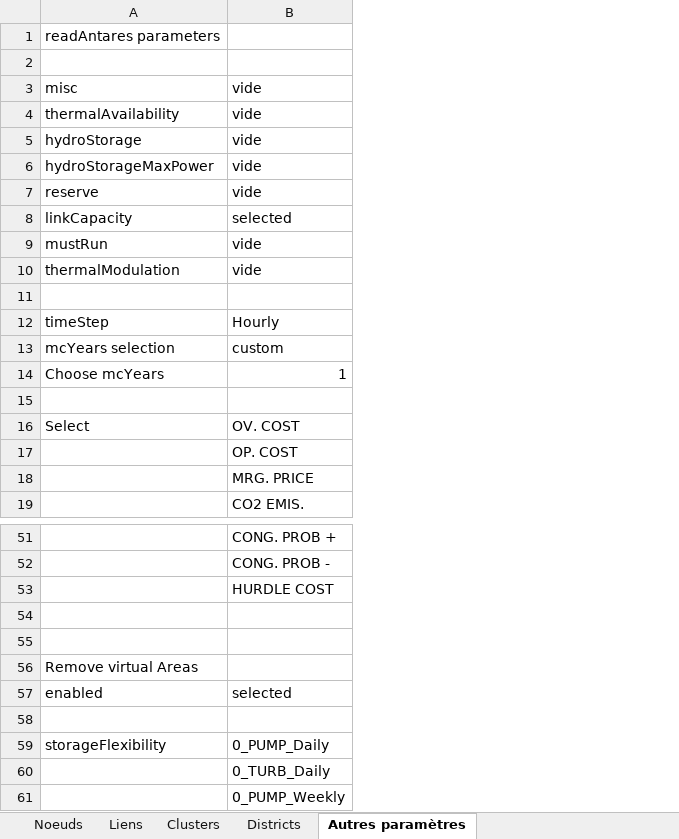
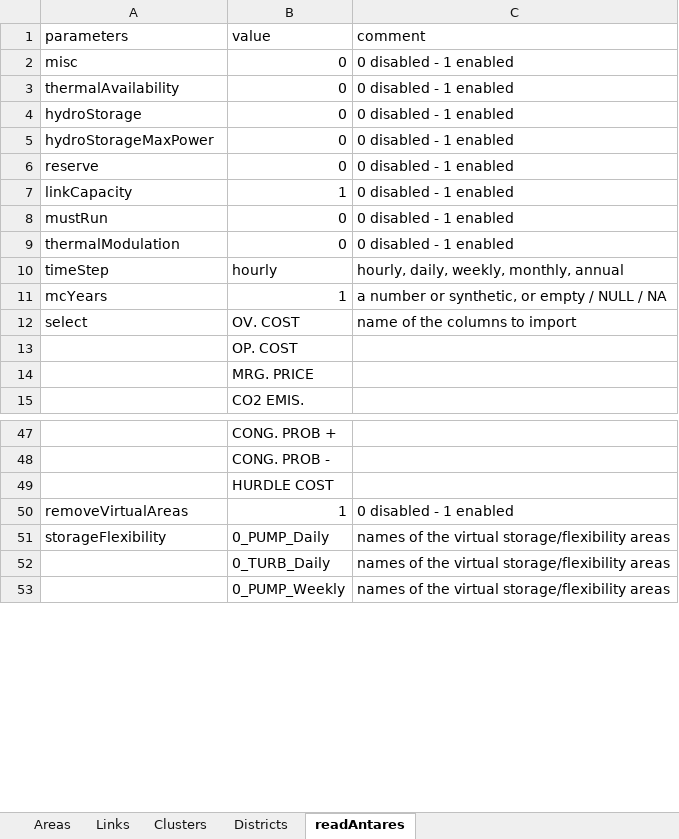
Before and after one commit to armhels/antaresVizMedTSO, an Excel workbook: inst/application/www/readAntares_selection.xlsx, sheet readAntares, drawn as a sheet; only a part is shown, gaps mark what is left out; values as stored, in another font and other column widths than the file's, no borders; removed rows and columns are numbered as before the commit, all else as after; the diff covers the shown part only; the diff names each change by its address in the sheet, - before the commit and + after, or states it on an @@ line.

Commit message:
selection file : add readAntares

```diff
--- a/inst/application/www/readAntares_selection.xlsx (sheet readAntares)
+++ b/inst/application/www/readAntares_selection.xlsx (sheet readAntares)
-sheet tab: Noeuds
+sheet tab: Areas
-sheet tab: Liens
+sheet tab: Links
-sheet tab: Autres paramètres
+sheet tab: readAntares
+column C (comment), rows 2-12: 0 disabled - 1 enabled | 0 disabled - 1 enabled | 0 disabled - 1 enabled | 0 disabled - 1 enabled | 0 disabled - 1 enabled | 0 disabled - 1 enabled | 0 disabled - 1 enabled | 0 disabled - 1 enabled | hourly, daily, weekly, monthly, annual | a number or synthetic, or empty / NULL / NA | name of the columns to import; rows 50-53: 0 disabled - 1 enabled | names of the virtual storage/flexibility areas | names of the virtual storage/flexibility areas | names of the virtual storage/flexibility areas
-row 1: readAntares parameters
-row 1: (empty)
+row 1: parameters | value | comment
-B2:B6 (value): vide
+B2:B6 (value): 0
-B7 (value): selected
+B7 (value): 1
-B8:B9 (value): vide
+B8:B9 (value): 0
-row 11: (empty)
-B10 (value): Hourly
+B10 (value): hourly
-row 13: mcYears selection | custom
-A11 (parameters): Choose mcYears
+A11 (parameters): mcYears
-row 15: (empty)
-A12 (parameters): Select
+A12 (parameters): select
-row 50: (empty)
+row 50: removeVirtualAreas | 1 | 0 disabled - 1 enabled
-row 55: (empty)
-row 56: Remove virtual Areas
-row 57: enabled | selected
-row 58: (empty)
```
Also changed, not shown: 2 removed rows and 3 edited cells elsewhere in this sheet, 3 other files.
